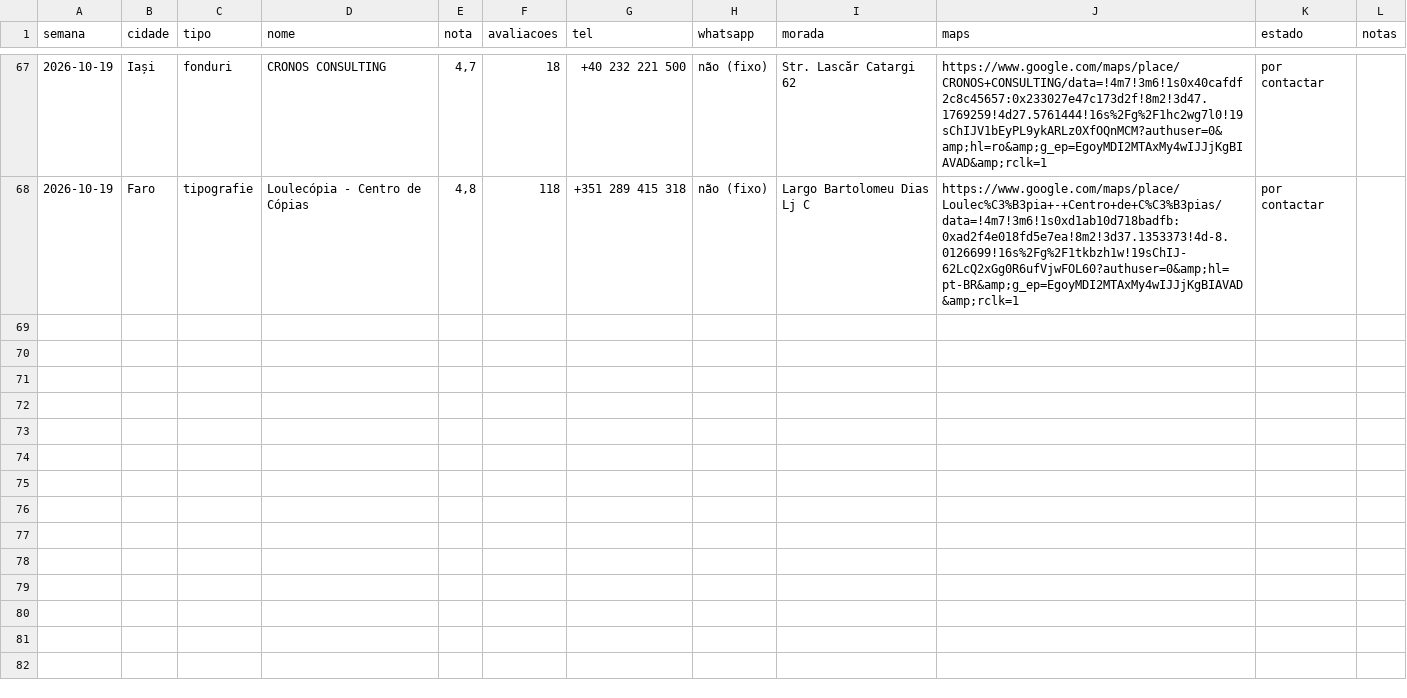
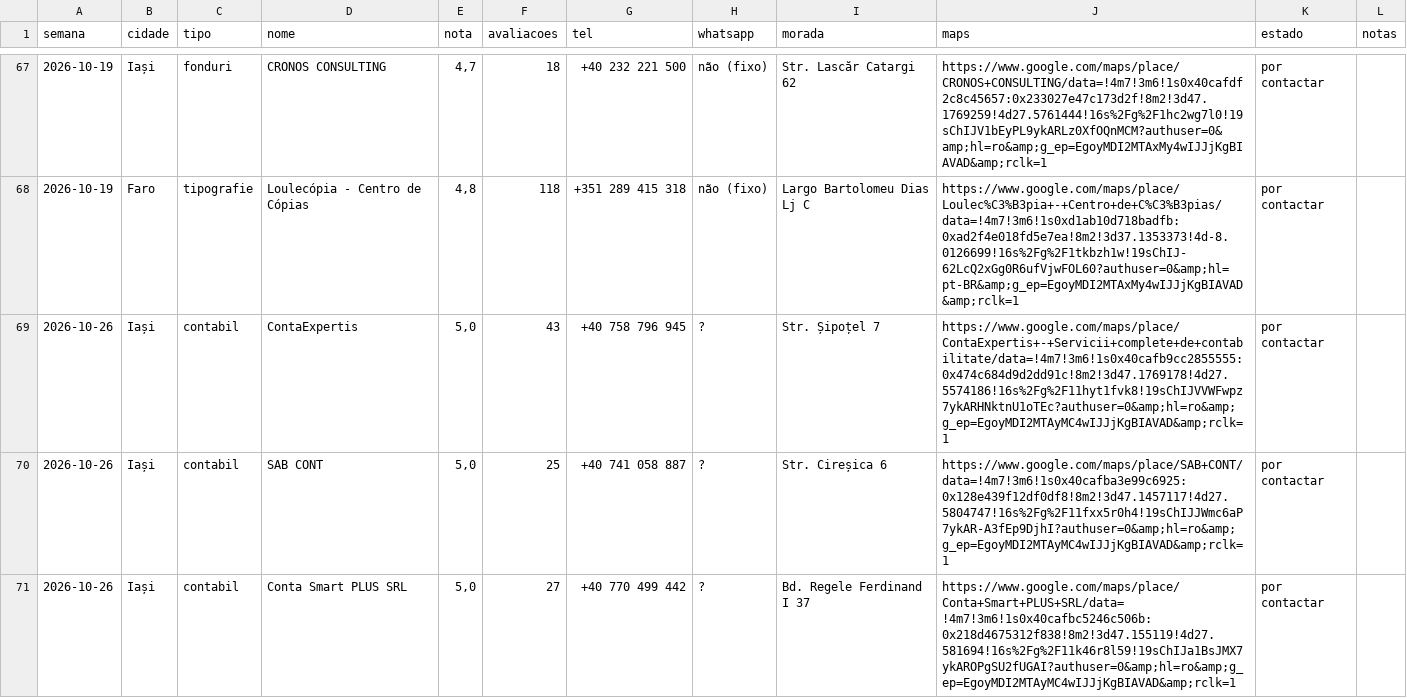
Before and after one commit to tspacheco/Designerpacheco, a TSV file: research/parceiros/parceiros.tsv, drawn as a sheet; only a part is shown, gaps mark what is left out; the diff covers the shown part only; the diff names each change by its address in the sheet, - before the commit and + after, or states it on an @@ line.

```diff
--- a/research/parceiros/parceiros.tsv
+++ b/research/parceiros/parceiros.tsv
+row 69: 2026-10-26 | Iași | contabil | ContaExpertis | 5,0 | 43 | +40 758 796 945 | ? | Str. Șipoțel 7 | https://www.google.com/maps/place/ContaExpertis+-+Servicii+complete+de+contabilitate/data=!4m7!3m6!1s0x40cafb9cc2855555:0x474c684d9d2dd91c!8m2!3d47.1769178!4d27.5574186!16s%2Fg%2F11hyt1fvk8!19sChIJVVWFwpz7ykARHNktnU1oTEc?authuser=0&amp;hl=ro&amp;g_ep=EgoyMDI2MTAyMC4wIJJjKgBIAVAD&amp;rclk=1 | por contactar
+row 70: 2026-10-26 | Iași | contabil | SAB CONT | 5,0 | 25 | +40 741 058 887 | ? | Str. Cireșica 6 | https://www.google.com/maps/place/SAB+CONT/data=!4m7!3m6!1s0x40cafba3e99c6925:0x128e439f12df0df8!8m2!3d47.1457117!4d27.5804747!16s%2Fg%2F11fxx5r0h4!19sChIJJWmc6aP7ykAR-A3fEp9DjhI?authuser=0&amp;hl=ro&amp;g_ep=EgoyMDI2MTAyMC4wIJJjKgBIAVAD&amp;rclk=1 | por contactar
+row 71: 2026-10-26 | Iași | contabil | Conta Smart PLUS SRL | 5,0 | 27 | +40 770 499 442 | ? | Bd. Regele Ferdinand I 37 | https://www.google.com/maps/place/Conta+Smart+PLUS+SRL/data=!4m7!3m6!1s0x40cafbc5246c506b:0x218d4675312f838!8m2!3d47.155119!4d27.581694!16s%2Fg%2F11k46r8l59!19sChIJa1BsJMX7ykAROPgSU2fUGAI?authuser=0&amp;hl=ro&amp;g_ep=EgoyMDI2MTAyMC4wIJJjKgBIAVAD&amp;rclk=1 | por contactar
```
Also changed, not shown: 7 added rows elsewhere in this file, 1 other file.
